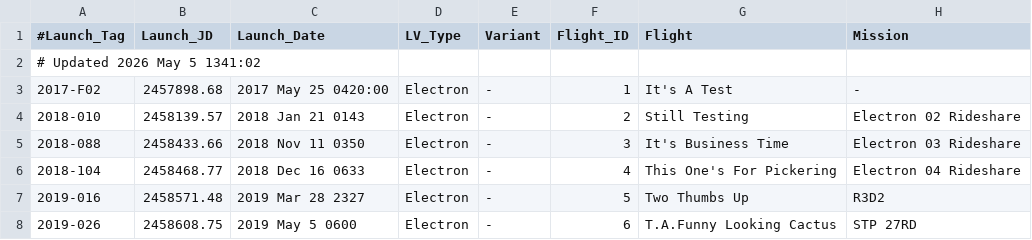
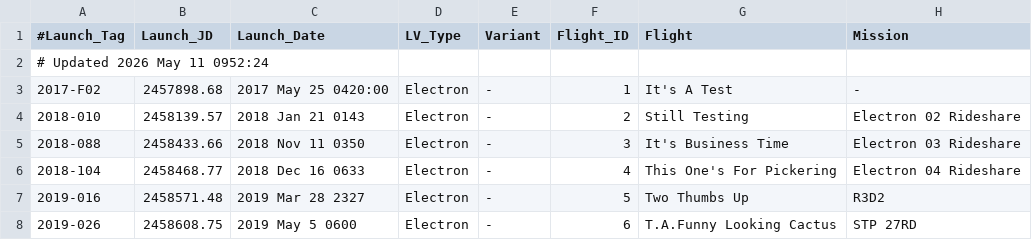
Before and after one commit to edchanonline/gh-page-space-launches, a TSV file: docs/data/raw/Electron.tsv, drawn as a sheet; only a part is shown; the diff names each change by its address in the sheet, - before the commit and + after, or states it on an @@ line.

```diff
--- a/docs/data/raw/Electron.tsv
+++ b/docs/data/raw/Electron.tsv
-A2 (#Launch_Tag): # Updated 2026 May 5 1341:02
+A2 (#Launch_Tag): # Updated 2026 May 11 0952:24
```
